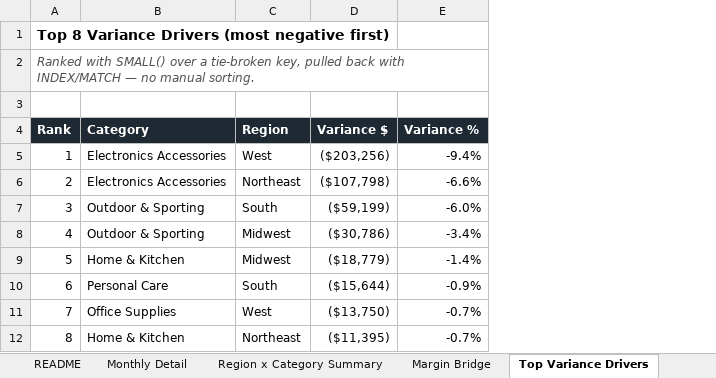
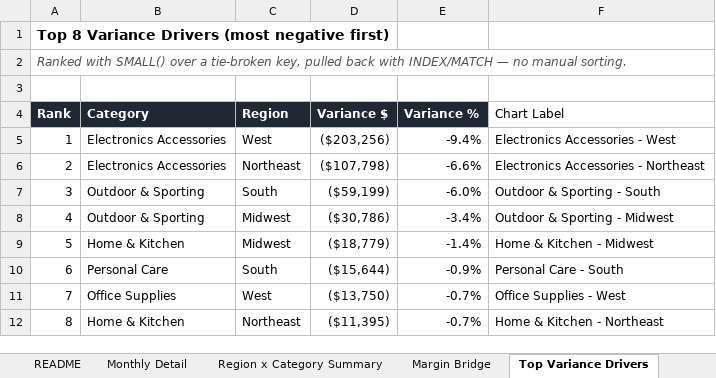
Before and after one commit to Dukeolu/Analyst-Portfolio, an Excel workbook: case-03-finance-margin/excel/case03_margin_analysis.xlsx, sheet Top Variance Drivers, drawn as a sheet; values as stored, in another font and other column widths than the file's, no borders; charts and pictures not drawn; the diff names each change by its address in the sheet, - before the commit and + after, or states it on an @@ line.

```diff
--- a/case-03-finance-margin/excel/case03_margin_analysis.xlsx (sheet Top Variance Drivers)
+++ b/case-03-finance-margin/excel/case03_margin_analysis.xlsx (sheet Top Variance Drivers)
+column F (Chart Label), rows 5-12: Electronics Accessories - West | Electronics Accessories - Northeast | Outdoor & Sporting - South | Outdoor & Sporting - Midwest | Home & Kitchen - Midwest | Personal Care - South | Office Supplies - West | Home & Kitchen - Northeast
```
Also changed, not shown: charts or pictures, case-04-hr-attrition/excel/case04_hr_analysis.xlsx, cybersecurity-risk-register-grc/reports/risk-register.xlsx.
